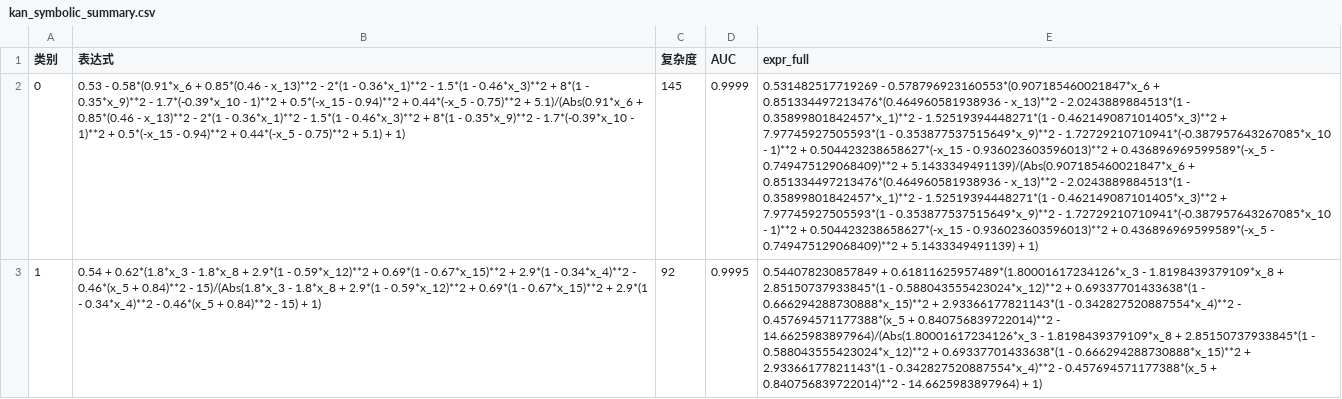
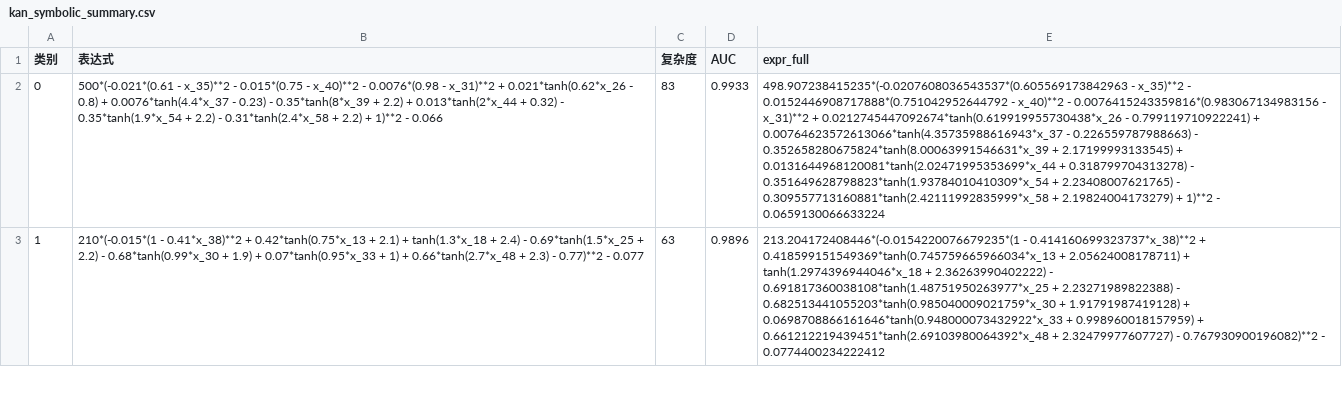
Before and after one commit to ccstudentcc/symkan-experiments, a CSV file: outputs/notebooks/kan_symbolic_summary.csv, drawn as a sheet; only a part is shown; the diff covers the shown part only; the diff names each change by its address in the sheet, - before the commit and + after, or states it on an @@ line.

```diff
--- a/outputs/notebooks/kan_symbolic_summary.csv
+++ b/outputs/notebooks/kan_symbolic_summary.csv
-B2 (表达式): 0.53 - 0.58*(0.91*x_6 + 0.85*(0.46 - x_13)**2 - 2*(1 - 0.36*x_1)**2 - 1.5*(1 - 0.46*x_3)**2 + 8*(1 - 0.35*x_9)**2 - 1.7*(-0.39*x_10 - 1)**2 + 0.5*(-x_15 - 0.94)**2 + 0.44*(-x_5 - 0.75)**2 + 5.1)/(Abs(0.91*x_6 + 0.85*(0.46 - x_13)**2 - 2*(1 - 0.36*x_1)**2 - 1.5*(1 - 0.46*x_3)**2 + 8*(1 - 0.35*x_9)**2 - 1.7*(-0.39*x_10 - 1)**2 + 0.5*(-x_15 - 0.94)**2 + 0.44*(-x_5 - 0.75)**2 + 5.1) + 1)
+B2 (表达式): 500*(-0.021*(0.61 - x_35)**2 - 0.015*(0.75 - x_40)**2 - 0.0076*(0.98 - x_31)**2 + 0.021*tanh(0.62*x_26 - 0.8) + 0.0076*tanh(4.4*x_37 - 0.23) - 0.35*tanh(8*x_39 + 2.2) + 0.013*tanh(2*x_44 + 0.32) - 0.35*tanh(1.9*x_54 + 2.2) - 0.31*tanh(2.4*x_58 + 2.2) + 1)**2 - 0.066
-C2 (复杂度): 145
+C2 (复杂度): 83
-D2 (AUC): 0.9999
+D2 (AUC): 0.9933
-E2 (expr_full): 0.531482517719269 - 0.578796923160553*(0.907185460021847*x_6 + 0.851334497213476*(0.464960581938936 - x_13)**2 - 2.0243889884513*(1 - 0.35899801842457*x_1)**2 - 1.52519394448271*(1 - 0.462149087101405*x_3)**2 + 7.97745927505593*(1 - 0.353877537515649*x_9)**2 - 1.72729210710941*(-0.387957643267085*x_10 - 1)**2 + 0.504423238658627*(-x_15 - 0.936023603596013)**2 + 0.436896969599589*(-x_5 - 0.749475129068409)**2 + 5.1433349491139)/(Abs(0.907185460021847*x_6 + 0.851334497213476*(0.464960581938936 - x_13)**2 - 2.0243889884513*(1 - 0.35899801842457*x_1)**2 - 1.52519394448271*(1 - 0.462149087101405*x_3)**2 + 7.97745927505593*(1 - 0.353877537515649*x_9)**2 - 1.72729210710941*(-0.387957643267085*x_10 - 1)**2 + 0.504423238658627*(-x_15 - 0.936023603596013)**2 + 0.436896969599589*(-x_5 - 0.749475129068409)**2 + 5.1433349491139) + 1)
+E2 (expr_full): 498.907238415235*(-0.0207608036543537*(0.605569173842963 - x_35)**2 - 0.0152446908717888*(0.751042952644792 - x_40)**2 - 0.0076415243359816*(0.983067134983156 - x_31)**2 + 0.0212745447092674*tanh(0.619919955730438*x_26 - 0.799119710922241) + 0.00764623572613066*tanh(4.35735988616943*x_37 - 0.226559787988663) - 0.352658280675824*tanh(8.00063991546631*x_39 + 2.17199993133545) + 0.0131644968120081*tanh(2.02471995353699*x_44 + 0.318799704313278) - 0.351649628798823*tanh(1.93784010410309*x_54 + 2.23408007621765) - 0.309557713160881*tanh(2.42111992835999*x_58 + 2.19824004173279) + 1)**2 - 0.0659130066633224
-B3 (表达式): 0.54 + 0.62*(1.8*x_3 - 1.8*x_8 + 2.9*(1 - 0.59*x_12)**2 + 0.69*(1 - 0.67*x_15)**2 + 2.9*(1 - 0.34*x_4)**2 - 0.46*(x_5 + 0.84)**2 - 15)/(Abs(1.8*x_3 - 1.8*x_8 + 2.9*(1 - 0.59*x_12)**2 + 0.69*(1 - 0.67*x_15)**2 + 2.9*(1 - 0.34*x_4)**2 - 0.46*(x_5 + 0.84)**2 - 15) + 1)
+B3 (表达式): 210*(-0.015*(1 - 0.41*x_38)**2 + 0.42*tanh(0.75*x_13 + 2.1) + tanh(1.3*x_18 + 2.4) - 0.69*tanh(1.5*x_25 + 2.2) - 0.68*tanh(0.99*x_30 + 1.9) + 0.07*tanh(0.95*x_33 + 1) + 0.66*tanh(2.7*x_48 + 2.3) - 0.77)**2 - 0.077
-C3 (复杂度): 92
+C3 (复杂度): 63
-D3 (AUC): 0.9995
+D3 (AUC): 0.9896
-E3 (expr_full): 0.544078230857849 + 0.61811625957489*(1.80001617234126*x_3 - 1.8198439379109*x_8 + 2.85150737933845*(1 - 0.588043555423024*x_12)**2 + 0.69337701433638*(1 - 0.666294288730888*x_15)**2 + 2.93366177821143*(1 - 0.342827520887554*x_4)**2 - 0.457694571177388*(x_5 + 0.840756839722014)**2 - 14.6625983897964)/(Abs(1.80001617234126*x_3 - 1.8198439379109*x_8 + 2.85150737933845*(1 - 0.588043555423024*x_12)**2 + 0.69337701433638*(1 - 0.666294288730888*x_15)**2 + 2.93366177821143*(1 - 0.342827520887554*x_4)**2 - 0.457694571177388*(x_5 + 0.840756839722014)**2 - 14.6625983897964) + 1)
+E3 (expr_full): 213.204172408446*(-0.0154220076679235*(1 - 0.414160699323737*x_38)**2 + 0.418599151549369*tanh(0.745759665966034*x_13 + 2.05624008178711) + tanh(1.2974396944046*x_18 + 2.36263990402222) - 0.691817360038108*tanh(1.48751950263977*x_25 + 2.23271989822388) - 0.682513441055203*tanh(0.985040009021759*x_30 + 1.91791987419128) + 0.0698708866161646*tanh(0.948000073432922*x_33 + 0.998960018157959) + 0.661212219439451*tanh(2.69103980064392*x_48 + 2.32479977607727) - 0.767930900196082)**2 - 0.0774400234222412
```
Also changed, not shown: 32 edited cells elsewhere in this file, outputs/notebooks/benchmark_multi_round_raw.csv, outputs/symbolnet_runs/run_01_seed42/history.csv, 26 other files.
